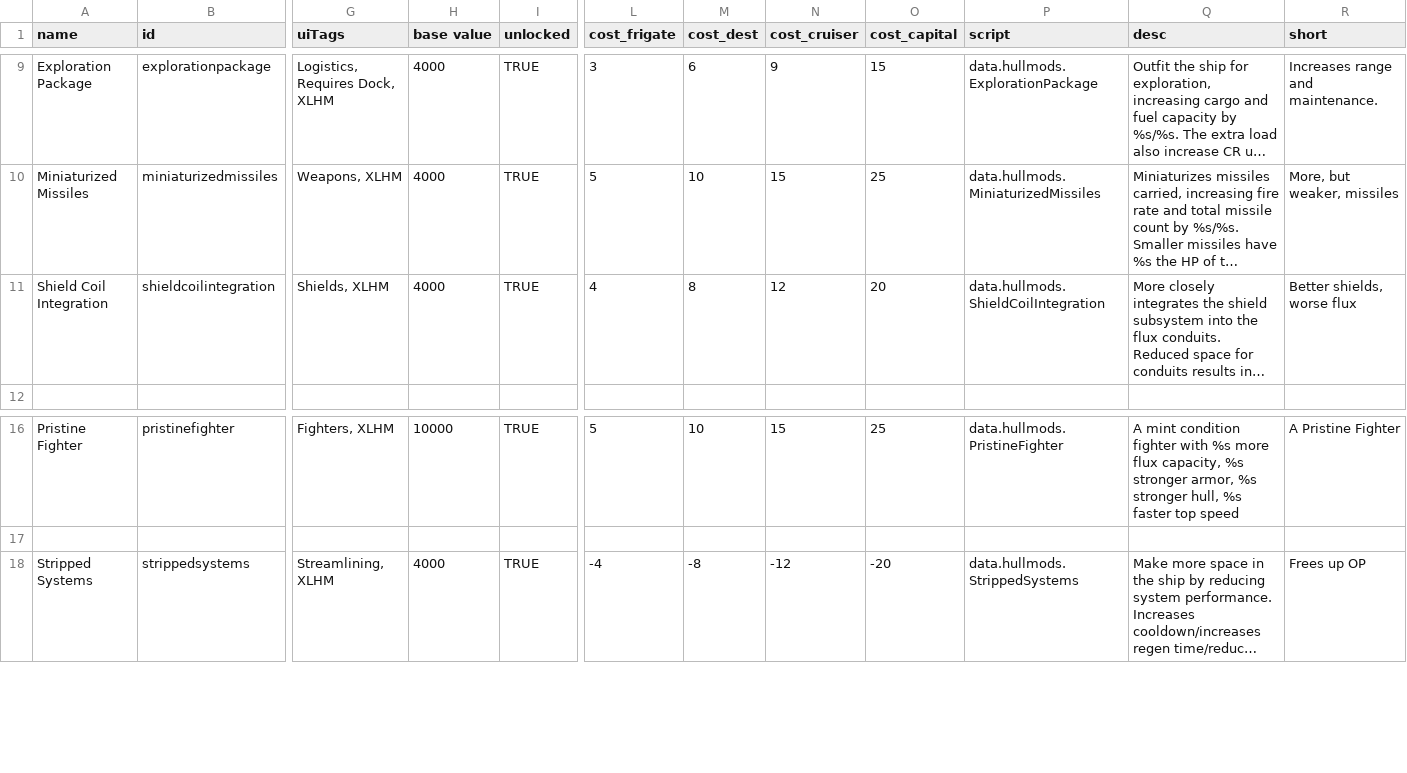
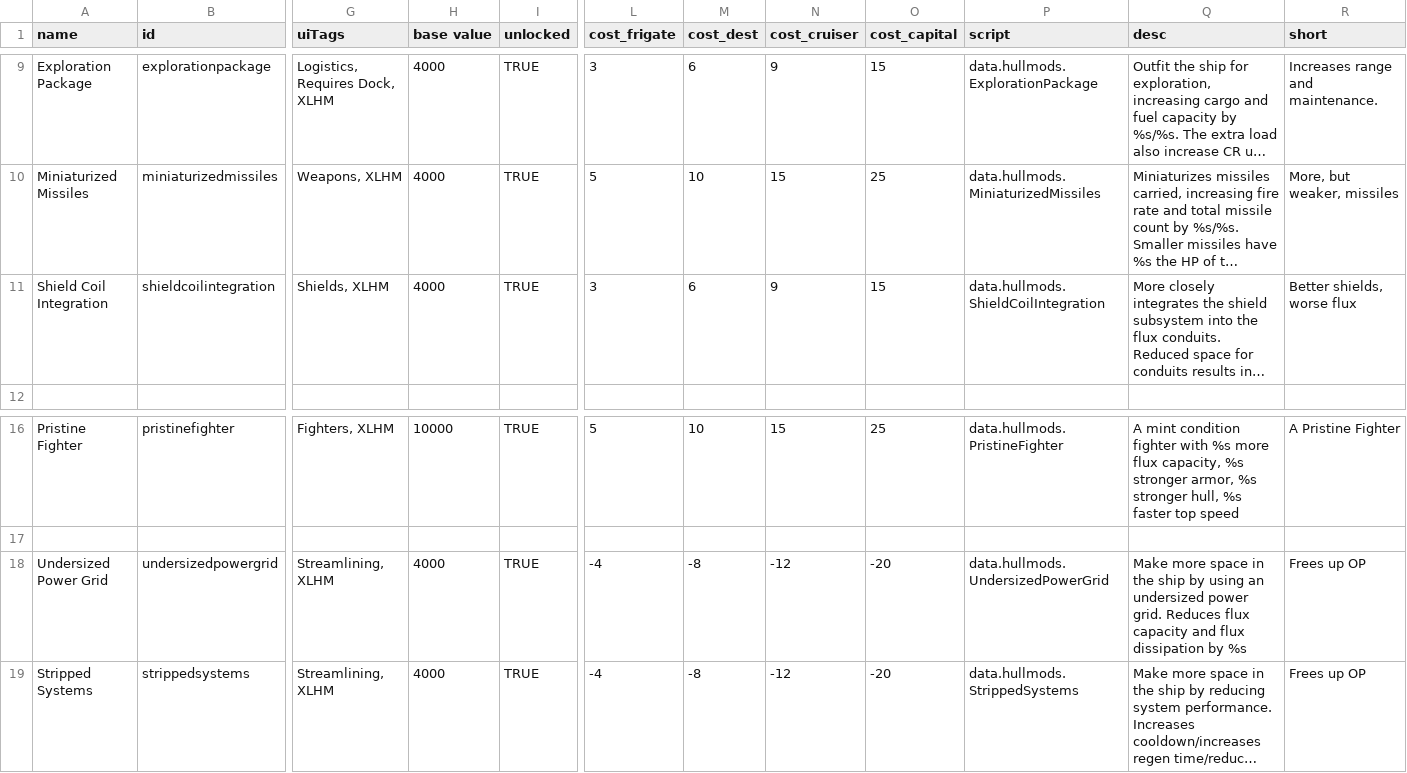
Before and after one commit to burak-biyikli/XLHullMods, a CSV file: data/hullmods/hull_mods.csv, drawn as a sheet; only a part is shown, gaps mark what is left out; long unchanged cells end in …; rows hold the shown columns only; the diff names each change by its address in the sheet, - before the commit and + after, or states it on an @@ line.

Commit message:
added undersized power grid

```diff
--- a/data/hullmods/hull_mods.csv
+++ b/data/hullmods/hull_mods.csv
-L11 (cost_frigate): 4
+L11 (cost_frigate): 3
-M11 (cost_dest): 8
+M11 (cost_dest): 6
-N11 (cost_cruiser): 12
+N11 (cost_cruiser): 9
-O11 (cost_capital): 20
+O11 (cost_capital): 15
+row 18: Undersized Power Grid | undersizedpowergrid | Streamlining, XLHM | 4000 | TRUE | -4 | -8 | -12 | -20 | data.hullmods.UndersizedPowerGrid | Make more space in the ship by using an undersized power grid. Reduces flux capacity and flux dissipation by %s | Frees up OP
```
Also changed, not shown: 2 other files.
